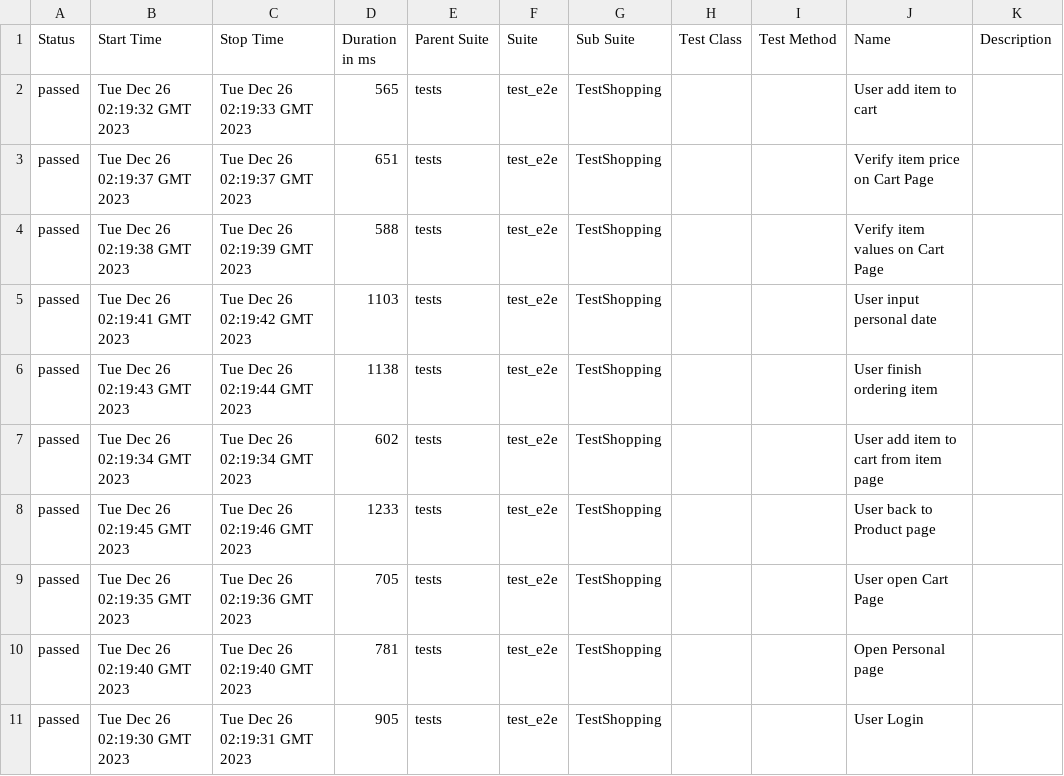
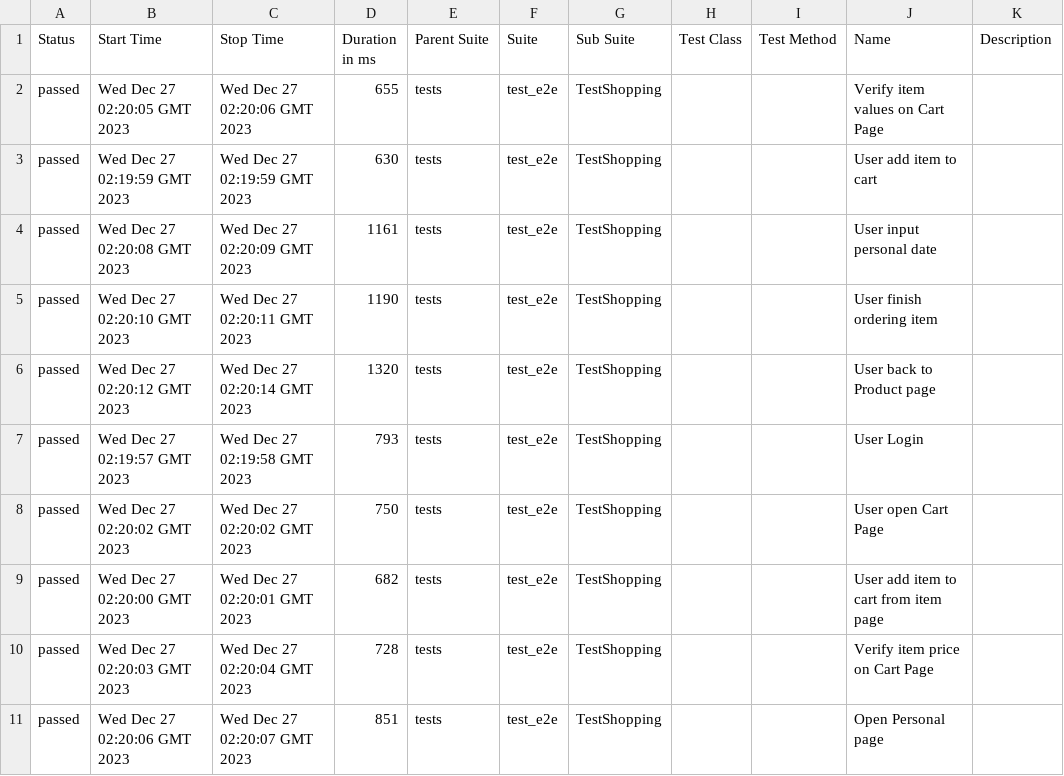
Before and after one commit to dymekkqa/saudemoProject, a CSV file: data/suites.csv, drawn as a sheet.

```diff
--- a/data/suites.csv
+++ b/data/suites.csv
@@ -1,11 +1,11 @@
 "Status","Start Time","Stop Time","Duration in ms","Parent Suite","Suite","Sub Suite","Test Class","Test Method","Name","Description"
-"passed","Tue Dec 26 02:19:32 GMT 2023","Tue Dec 26 02:19:33 GMT 2023","565","tests","test_e2e","TestShopping","","","User add item to cart",""
-"passed","Tue Dec 26 02:19:37 GMT 2023","Tue Dec 26 02:19:37 GMT 2023","651","tests","test_e2e","TestShopping","","","Verify item price on Cart Page",""
-"passed","Tue Dec 26 02:19:38 GMT 2023","Tue Dec 26 02:19:39 GMT 2023","588","tests","test_e2e","TestShopping","","","Verify item values on Cart Page",""
-"passed","Tue Dec 26 02:19:41 GMT 2023","Tue Dec 26 02:19:42 GMT 2023","1103","tests","test_e2e","TestShopping","","","User input personal date",""
-"passed","Tue Dec 26 02:19:43 GMT 2023","Tue Dec 26 02:19:44 GMT 2023","1138","tests","test_e2e","TestShopping","","","User finish ordering item",""
-"passed","Tue Dec 26 02:19:34 GMT 2023","Tue Dec 26 02:19:34 GMT 2023","602","tests","test_e2e","TestShopping","","","User add item to cart from item page",""
-"passed","Tue Dec 26 02:19:45 GMT 2023","Tue Dec 26 02:19:46 GMT 2023","1233","tests","test_e2e","TestShopping","","","User back to Product page",""
-"passed","Tue Dec 26 02:19:35 GMT 2023","Tue Dec 26 02:19:36 GMT 2023","705","tests","test_e2e","TestShopping","","","User open Cart Page",""
-"passed","Tue Dec 26 02:19:40 GMT 2023","Tue Dec 26 02:19:40 GMT 2023","781","tests","test_e2e","TestShopping","","","Open Personal page",""
-"passed","Tue Dec 26 02:19:30 GMT 2023","Tue Dec 26 02:19:31 GMT 2023","905","tests","test_e2e","TestShopping","","","User Login",""
+"passed","Wed Dec 27 02:20:05 GMT 2023","Wed Dec 27 02:20:06 GMT 2023","655","tests","test_e2e","TestShopping","","","Verify item values on Cart Page",""
+"passed","Wed Dec 27 02:19:59 GMT 2023","Wed Dec 27 02:19:59 GMT 2023","630","tests","test_e2e","TestShopping","","","User add item to cart",""
+"passed","Wed Dec 27 02:20:08 GMT 2023","Wed Dec 27 02:20:09 GMT 2023","1161","tests","test_e2e","TestShopping","","","User input personal date",""
+"passed","Wed Dec 27 02:20:10 GMT 2023","Wed Dec 27 02:20:11 GMT 2023","1190","tests","test_e2e","TestShopping","","","User finish ordering item",""
+"passed","Wed Dec 27 02:20:12 GMT 2023","Wed Dec 27 02:20:14 GMT 2023","1320","tests","test_e2e","TestShopping","","","User back to Product page",""
+"passed","Wed Dec 27 02:19:57 GMT 2023","Wed Dec 27 02:19:58 GMT 2023","793","tests","test_e2e","TestShopping","","","User Login",""
+"passed","Wed Dec 27 02:20:02 GMT 2023","Wed Dec 27 02:20:02 GMT 2023","750","tests","test_e2e","TestShopping","","","User open Cart Page",""
+"passed","Wed Dec 27 02:20:00 GMT 2023","Wed Dec 27 02:20:01 GMT 2023","682","tests","test_e2e","TestShopping","","","User add item to cart from item page",""
+"passed","Wed Dec 27 02:20:03 GMT 2023","Wed Dec 27 02:20:04 GMT 2023","728","tests","test_e2e","TestShopping","","","Verify item price on Cart Page",""
+"passed","Wed Dec 27 02:20:06 GMT 2023","Wed Dec 27 02:20:07 GMT 2023","851","tests","test_e2e","TestShopping","","","Open Personal page",""
```
Also changed, not shown: 36 other files.
